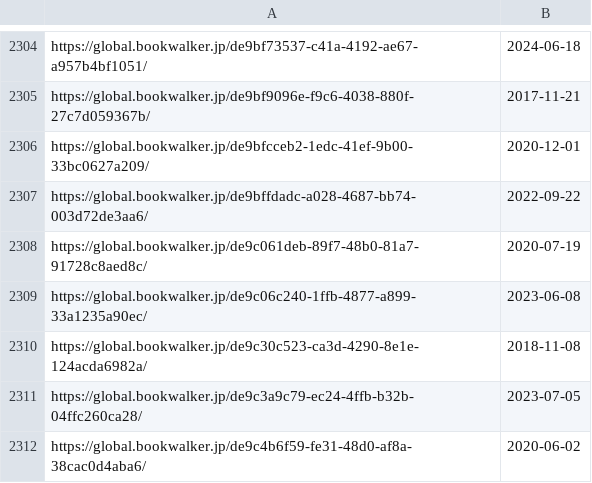
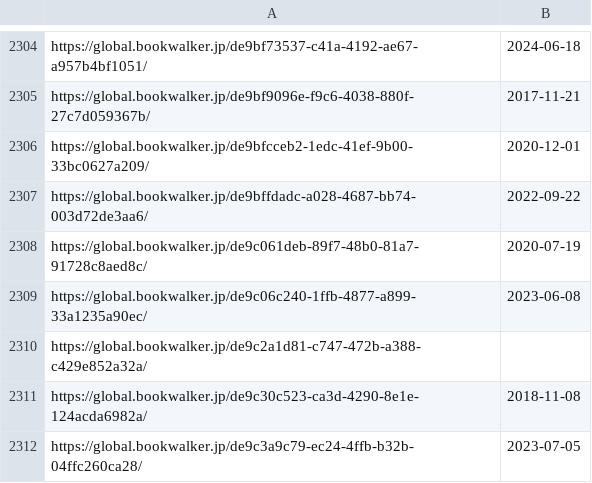
Before and after one commit to LNRelease/lnrelease.github.io, a CSV file: book_walker.csv, drawn as a sheet; only a part is shown, gaps mark what is left out; the shorter side is filled out with more unchanged rows.

```diff
--- a/book_walker.csv
+++ b/book_walker.csv
@@ -2309,2 +2309,3 @@ https://global.bookwalker.jp/de9c061deb-89f7-48b0-81a7-91728c8aed8c/,2020-07-19
 https://global.bookwalker.jp/de9c06c240-1ffb-4877-a899-33a1235a90ec/,2023-06-08
+https://global.bookwalker.jp/de9c2a1d81-c747-472b-a388-c429e852a32a/,
 https://global.bookwalker.jp/de9c30c523-ca3d-4290-8e1e-124acda6982a/,2018-11-08
```
Also changed, not shown: series.csv, yen_press.csv, 2 other files.
